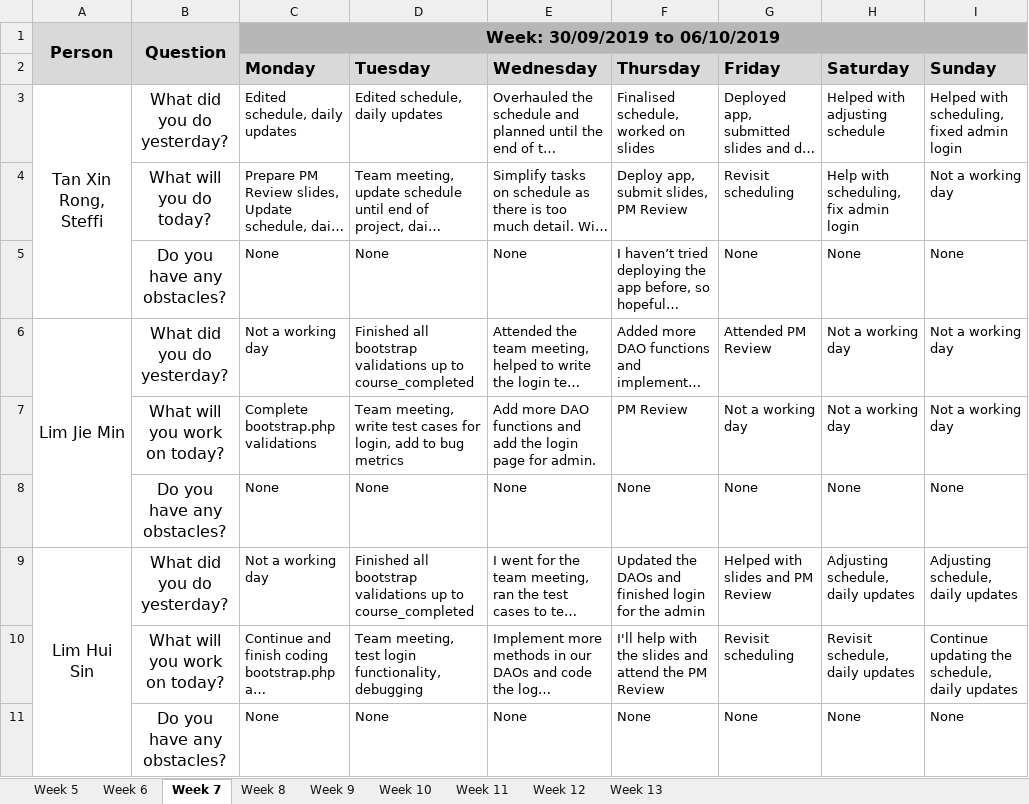
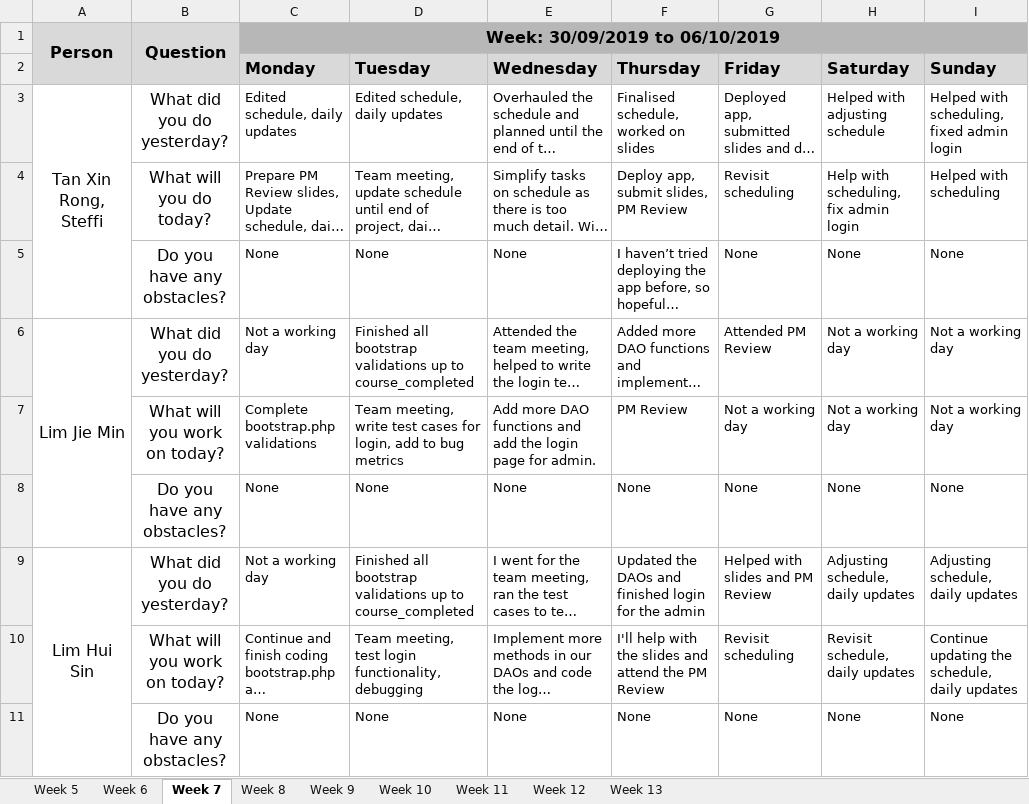
Before and after one commit to j1em1n/BIOS-Bidding-System, an Excel workbook: metrics/Du.xlsx, sheet Week 7, drawn as a sheet; only a part is shown; long unchanged cells end in …; values as stored, in another font and other column widths than the file's, no borders; the diff names each change by its address in the sheet, - before the commit and + after, or states it on an @@ line.

```diff
--- a/metrics/Du.xlsx (sheet Week 7)
+++ b/metrics/Du.xlsx (sheet Week 7)
-I4 (Sunday): Not a working day
+I4 (Sunday): Helped with scheduling
```
Also changed, not shown: sheet Week 8.
